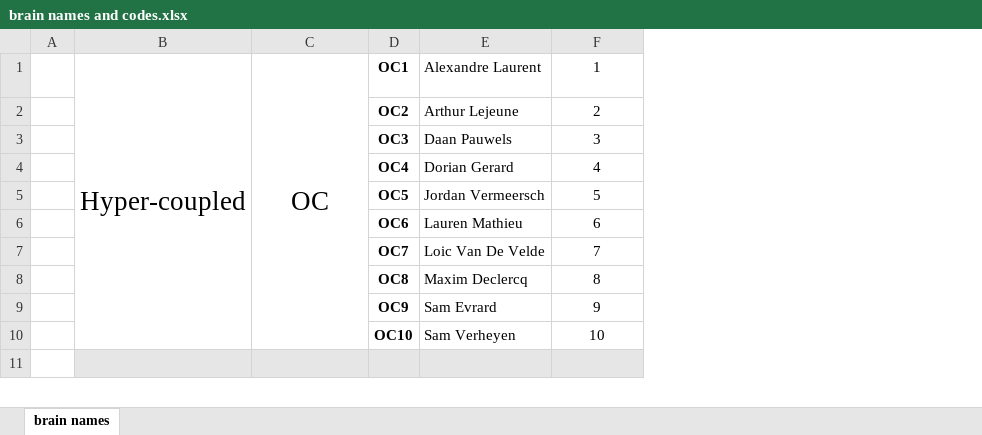
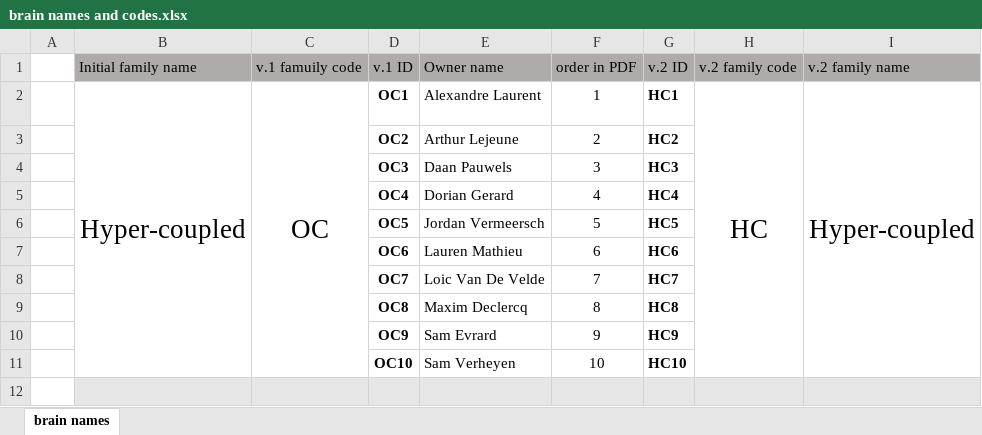
Before and after one commit to psyguy/KUL-MPsy-Thesis, an Excel workbook: data/brain names and codes.xlsx, sheet brain names, drawn as a sheet; only a part is shown; values as stored, in another font and other column widths than the file's, no borders; addresses are those after the commit; the diff names each change by its address in the sheet, - before the commit and + after, or states it on an @@ line.

```diff
--- a/data/brain names and codes.xlsx (sheet brain names)
+++ b/data/brain names and codes.xlsx (sheet brain names)
+column G, rows 2-11: HC1 | HC2 | HC3 | HC4 | HC5 | HC6 | HC7 | HC8 | HC9 | HC10
+column H, row 2: HC
+column I, row 2: Hyper-coupled
+row 1:  | Initial family name | v.1 famuily code | v.1 ID | Owner name | order in PDF | v.2 ID | v.2 family code | v.2 family name
```
Also changed, not shown: 6 other files.
